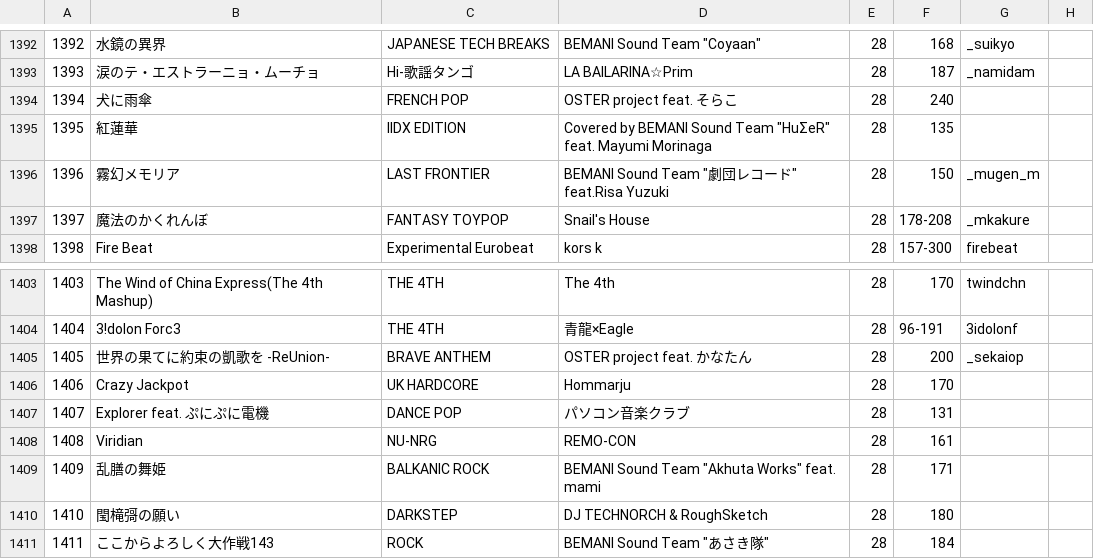
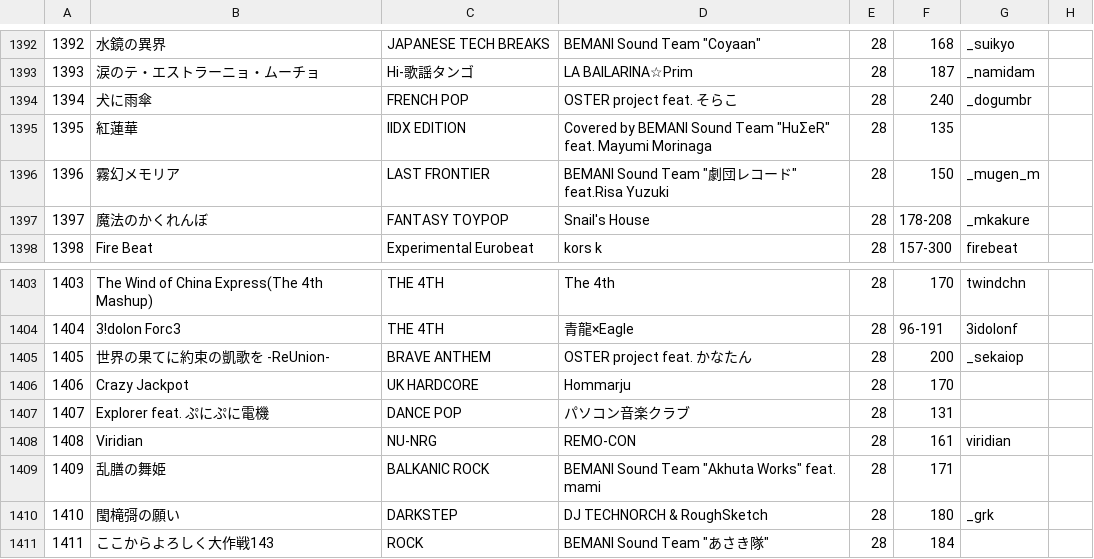
Before and after one commit to syota0304/IIDX_Viewer, a CSV file: 28/music.csv, drawn as a sheet; only a part is shown, gaps mark what is left out.

```diff
--- a/28/music.csv
+++ b/28/music.csv
@@ -1393,3 +1393,3 @@
 1393,涙のテ・エストラーニョ・ムーチョ,Hi-歌謡タンゴ,LA BAILARINA☆Prim,28,187,_namidam,
-1394,犬に雨傘,FRENCH POP,OSTER project feat. そらこ,28,240,,
+1394,犬に雨傘,FRENCH POP,OSTER project feat. そらこ,28,240,_dogumbr,
 1395,紅蓮華,IIDX EDITION,"Covered by BEMANI Sound Team ""HuΣeR"" feat. Mayumi Morinaga",28,135,,
@@ -1407,5 +1407,5 @@
 1407,Explorer feat. ぷにぷに電機,DANCE POP,パソコン音楽クラブ,28,131,,
-1408,Viridian,NU-NRG,REMO-CON,28,161,,
+1408,Viridian,NU-NRG,REMO-CON,28,161,viridian,
 1409,乱膳の舞姫,BALKANIC ROCK,"BEMANI Sound Team ""Akhuta Works"" feat. mami",28,171,,
-1410,閠槞彁の願い,DARKSTEP,DJ TECHNORCH & RoughSketch,28,180,,
+1410,閠槞彁の願い,DARKSTEP,DJ TECHNORCH & RoughSketch,28,180,_grk,
 1411,ここからよろしく大作戦143,ROCK,"BEMANI Sound Team ""あさき隊""",28,184,,
```
Also changed, not shown: 28/dp.csv, 1 other file.
